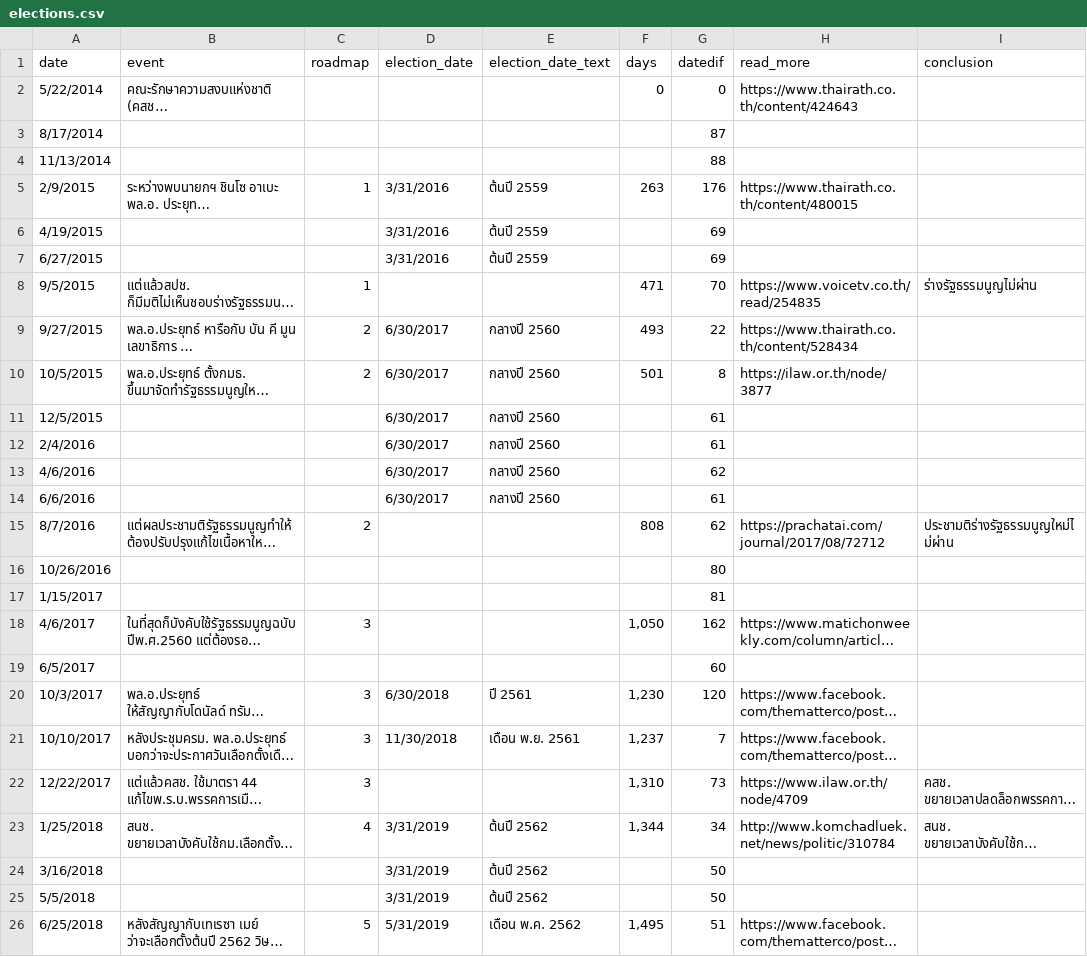
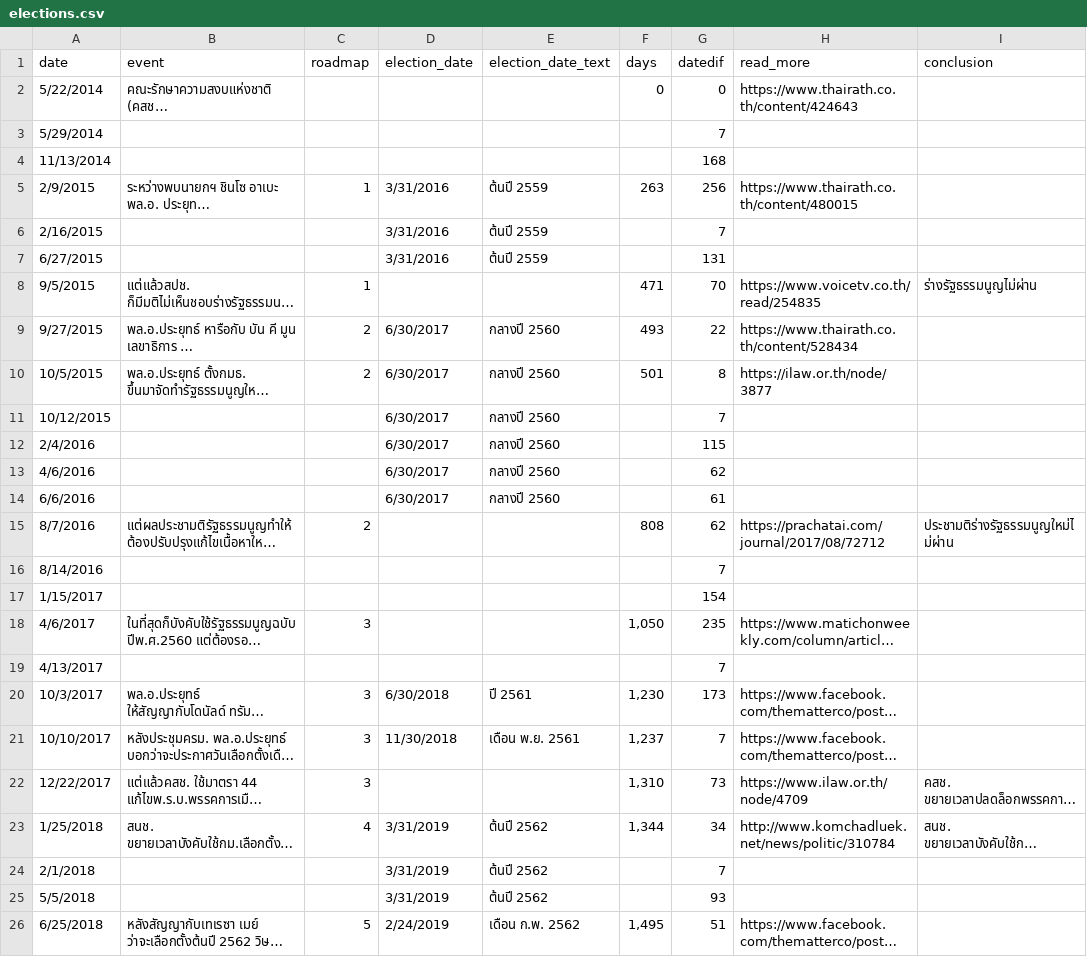
Before and after one commit to electinth/election-timeline, a CSV file: election-timeline/elections.csv, drawn as a sheet; only a part is shown; long unchanged cells end in …; the diff names each change by its address in the sheet, - before the commit and + after, or states it on an @@ line.

Commit message:
election-timeline: new data, remove language menu/intro padding, remove read_more, pin news, longer ruler ticks

```diff
--- a/election-timeline/elections.csv
+++ b/election-timeline/elections.csv
-A3 (date): 8/17/2014
+A3 (date): 5/29/2014
-G3 (datedif): 87
+G3 (datedif): 7
-G4 (datedif): 88
+G4 (datedif): 168
-G5 (datedif): 176
+G5 (datedif): 256
-A6 (date): 4/19/2015
+A6 (date): 2/16/2015
-G6 (datedif): 69
+G6 (datedif): 7
-G7 (datedif): 69
+G7 (datedif): 131
-A11 (date): 12/5/2015
+A11 (date): 10/12/2015
-G11 (datedif): 61
+G11 (datedif): 7
-G12 (datedif): 61
+G12 (datedif): 115
-A16 (date): 10/26/2016
+A16 (date): 8/14/2016
-G16 (datedif): 80
+G16 (datedif): 7
-G17 (datedif): 81
+G17 (datedif): 154
-G18 (datedif): 162
+G18 (datedif): 235
-A19 (date): 6/5/2017
+A19 (date): 4/13/2017
-G19 (datedif): 60
+G19 (datedif): 7
-G20 (datedif): 120
+G20 (datedif): 173
-A24 (date): 3/16/2018
+A24 (date): 2/1/2018
-G24 (datedif): 50
+G24 (datedif): 7
-G25 (datedif): 50
+G25 (datedif): 93
-D26 (election_date): 5/31/2019
+D26 (election_date): 2/24/2019
-E26 (election_date_text): เดือน พ.ค. 2562
+E26 (election_date_text): เดือน ก.พ. 2562
```
Also changed, not shown: 3 other files.
